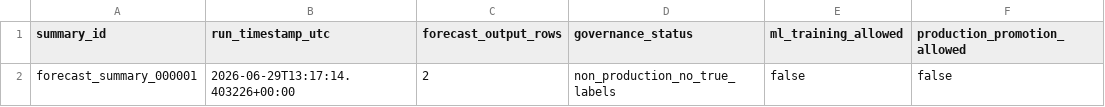
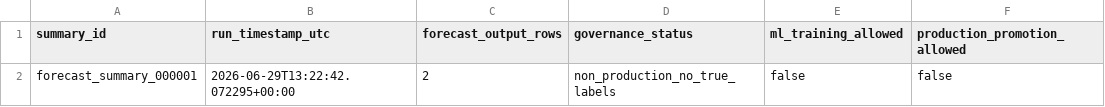
Before and after one commit to Jose3838/AI-RPCT, a CSV file: warehouse/forecast/forecast_run_summary.csv, drawn as a sheet.

```diff
--- a/warehouse/forecast/forecast_run_summary.csv
+++ b/warehouse/forecast/forecast_run_summary.csv
@@ -1,2 +1,2 @@
 summary_id,run_timestamp_utc,forecast_output_rows,governance_status,ml_training_allowed,production_promotion_allowed
-forecast_summary_000001,2026-06-29T13:17:14.403226+00:00,2,non_production_no_true_labels,false,false
+forecast_summary_000001,2026-06-29T13:22:42.072295+00:00,2,non_production_no_true_labels,false,false
```
Also changed, not shown: data/executive_snapshot_registry.csv, warehouse/decision/executive_morning_brief.csv, 7 other files.
